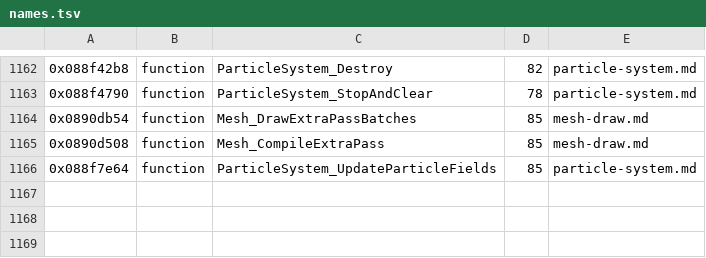
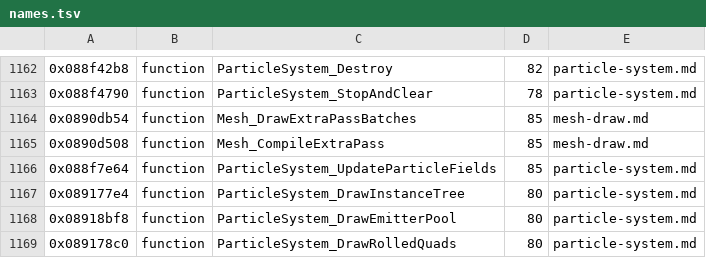
Before and after one commit to topaxi/OpenAntiGrav, a TSV file: docs/ghidra/functions/psp-pulse-usa/names.tsv, drawn as a sheet; only a part is shown, gaps mark what is left out.

```diff
--- a/docs/ghidra/functions/psp-pulse-usa/names.tsv
+++ b/docs/ghidra/functions/psp-pulse-usa/names.tsv
@@ -1166 +1166,4 @@
 0x088f7e64	function	ParticleSystem_UpdateParticleFields	85	particle-system.md
+0x089177e4	function	ParticleSystem_DrawInstanceTree	80	particle-system.md
+0x08918bf8	function	ParticleSystem_DrawEmitterPool	80	particle-system.md
+0x089178c0	function	ParticleSystem_DrawRolledQuads	80	particle-system.md
```
Also changed, not shown: 16 other files.
